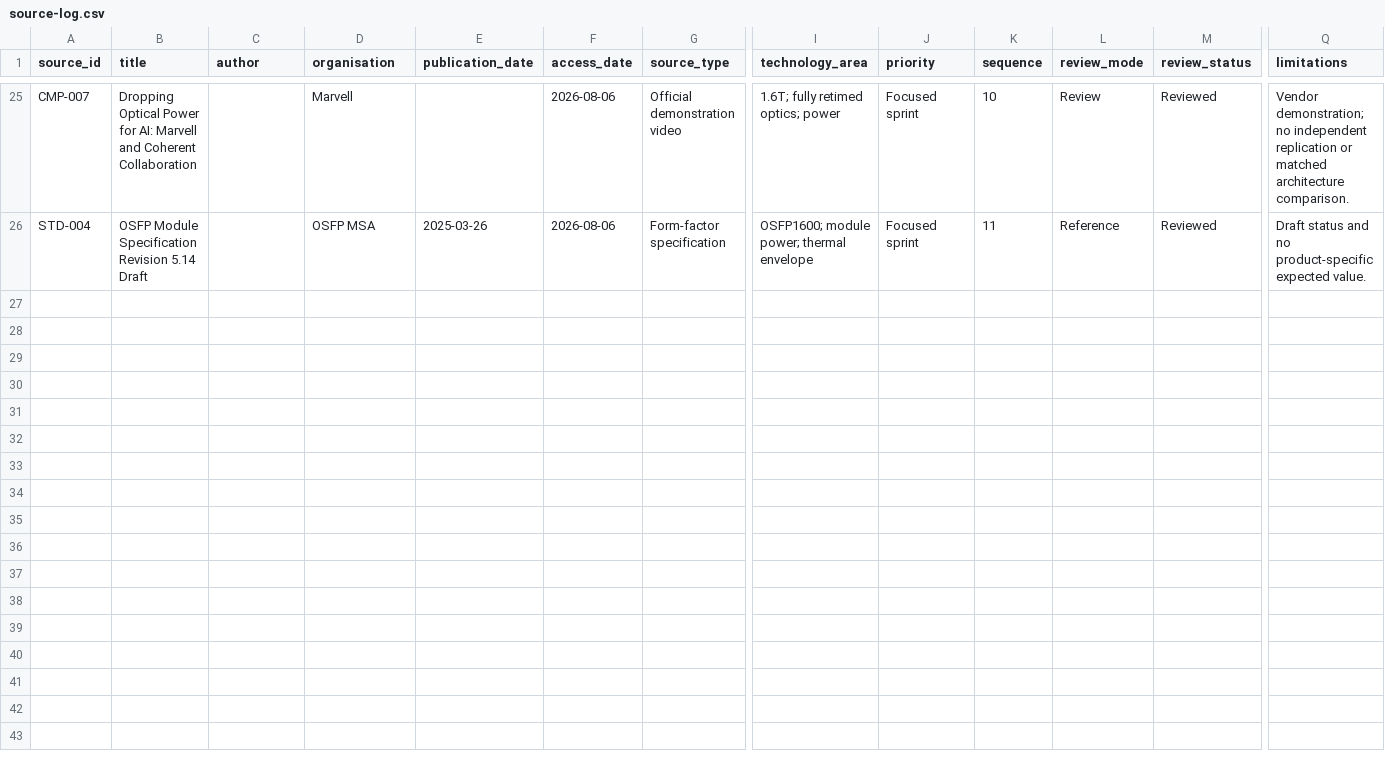
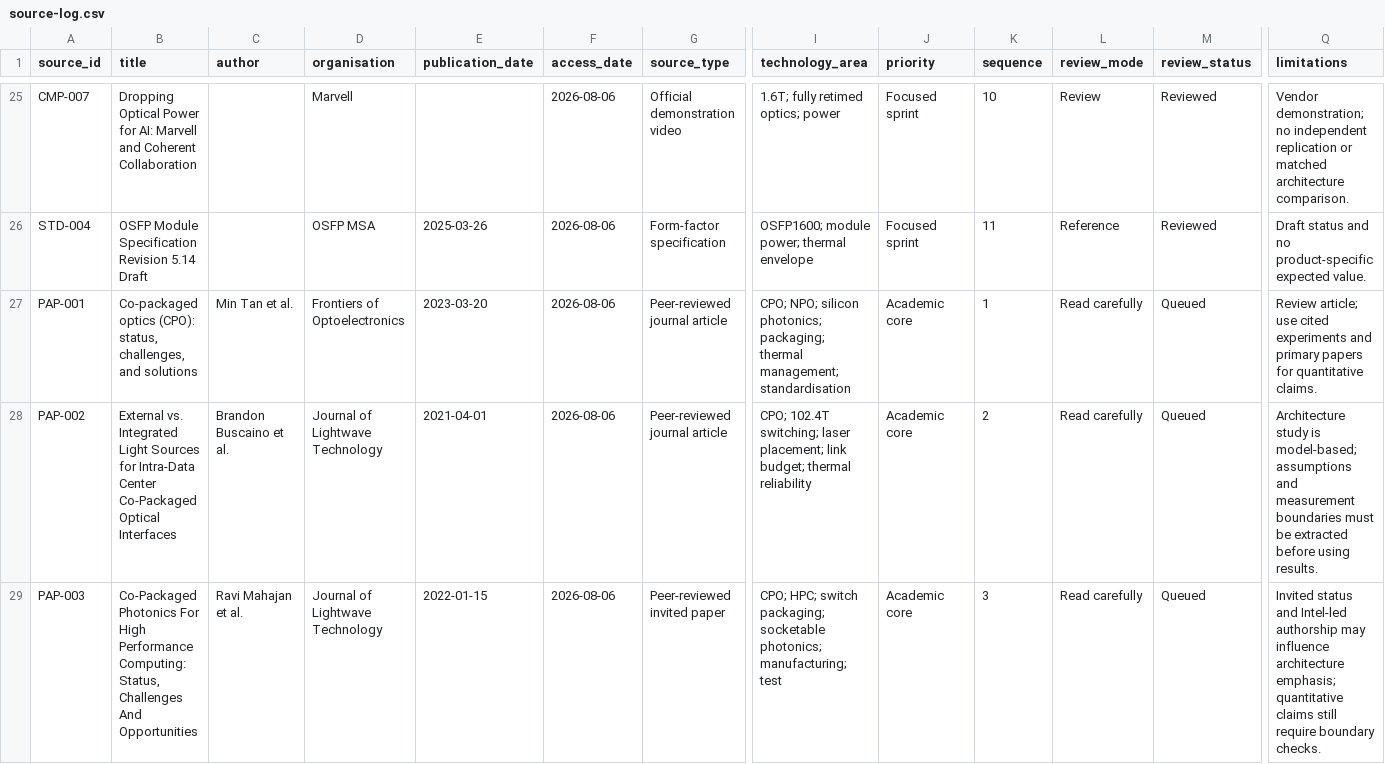
Before and after one commit to Nur-Alp/cpo-research-private, a CSV file: 01-sources/source-log.csv, drawn as a sheet; only a part is shown, gaps mark what is left out; rows hold the shown columns only; the diff names each change by its address in the sheet, - before the commit and + after, or states it on an @@ line.

Commit message:
Add core academic CPO papers

```diff
--- a/01-sources/source-log.csv
+++ b/01-sources/source-log.csv
+row 27: PAP-001 | Co-packaged optics (CPO): status, challenges, and solutions | Min Tan et al. | Frontiers of Optoelectronics | 2023-03-20 | 2026-08-06 | Peer-reviewed journal article | CPO; NPO; silicon photonics; packaging; thermal management; standardisation | Academic core | 1 | Read carefully | Queued | Review article; use cited experiments and primary papers for quantitative claims.
+row 28: PAP-002 | External vs. Integrated Light Sources for Intra-Data Center Co-Packaged Optical Interfaces | Brandon Buscaino et al. | Journal of Lightwave Technology | 2021-04-01 | 2026-08-06 | Peer-reviewed journal article | CPO; 102.4T switching; laser placement; link budget; thermal reliability | Academic core | 2 | Read carefully | Queued | Architecture study is model-based; assumptions and measurement boundaries must be extracted before using results.
+row 29: PAP-003 | Co-Packaged Photonics For High Performance Computing: Status, Challenges And Opportunities | Ravi Mahajan et al. | Journal of Lightwave Technology | 2022-01-15 | 2026-08-06 | Peer-reviewed invited paper | CPO; HPC; switch packaging; socketable photonics; manufacturing; test | Academic core | 3 | Read carefully | Queued | Invited status and Intel-led authorship may influence architecture emphasis; quantitative claims still require boundary checks.
```
Also changed, not shown: 4 other files.
